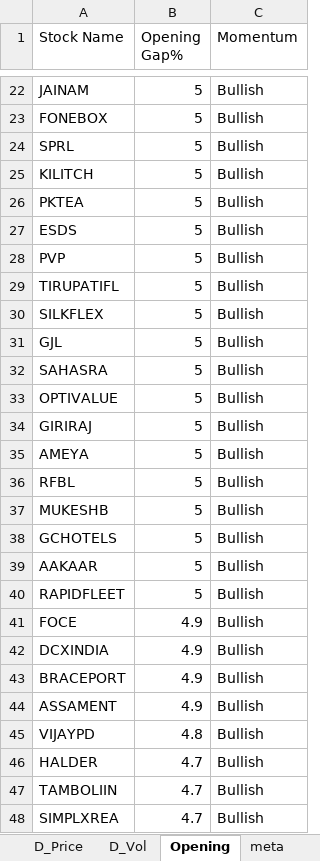
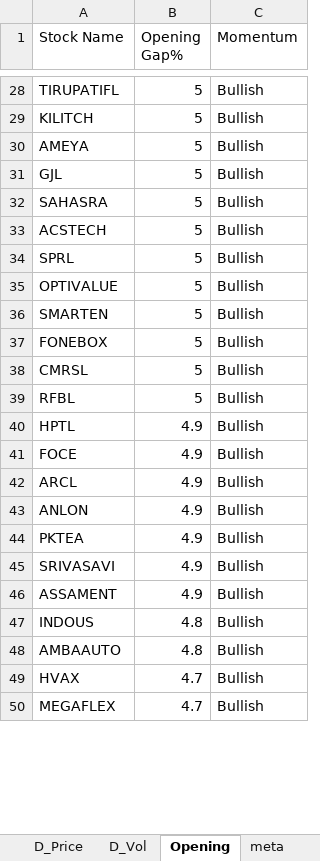
Before and after one commit to srbsharma92/priceAction2, an Excel workbook: data/live_data.xlsx, sheet Opening, drawn as a sheet; only a part is shown, gaps mark what is left out; values as stored, in another font and other column widths than the file's, no borders; removed rows and columns are numbered as before the commit, all else as after; the diff covers the shown part only; the diff names each change by its address in the sheet, - before the commit and + after, or states it on an @@ line.

```diff
--- a/data/live_data.xlsx (sheet Opening)
+++ b/data/live_data.xlsx (sheet Opening)
-A28 (Stock Name): JAINAM
+A28 (Stock Name): TIRUPATIFL
-A30 (Stock Name): PKTEA
+A30 (Stock Name): AMEYA
-row 27: ESDS | 5 | Bullish
-row 28: PVP | 5 | Bullish
-row 29: TIRUPATIFL | 5 | Bullish
-row 30: SILKFLEX | 5 | Bullish
+row 33: ACSTECH | 5 | Bullish
@@ row 24 moved to row 34: SPRL @@
-A36 (Stock Name): GIRIRAJ
+A36 (Stock Name): SMARTEN
@@ row 23 moved to row 37: FONEBOX @@
-A38 (Stock Name): AMEYA
+A38 (Stock Name): CMRSL
-row 37: MUKESHB | 5 | Bullish
-row 38: GCHOTELS | 5 | Bullish
-row 39: AAKAAR | 5 | Bullish
-row 40: RAPIDFLEET | 5 | Bullish
+row 40: HPTL | 4.9 | Bullish
-A42 (Stock Name): DCXINDIA
+A42 (Stock Name): ARCL
+row 43: ANLON | 4.9 | Bullish
-A44 (Stock Name): BRACEPORT
+A44 (Stock Name): PKTEA
+row 45: SRIVASAVI | 4.9 | Bullish
-A47 (Stock Name): VIJAYPD
+A47 (Stock Name): INDOUS
+row 48: AMBAAUTO | 4.8 | Bullish
-A49 (Stock Name): HALDER
+A49 (Stock Name): HVAX
-row 47: TAMBOLIIN | 4.7 | Bullish
-A50 (Stock Name): SIMPLXREA
+A50 (Stock Name): MEGAFLEX
```
Also changed, not shown: 99 added rows, 92 removed rows and 137 edited cells elsewhere in this sheet, sheet D_Price, sheet D_Vol, sheet 5m_Vol, sheet 15m_Vol, sheet 15m_Price, sheet 5m_Price, 1 more sheet.
